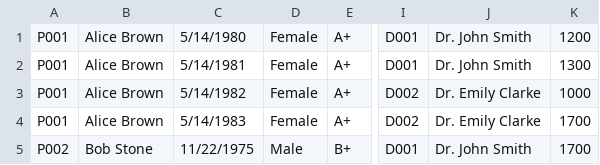
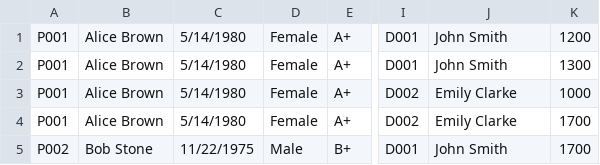
Before and after one commit to JanuaryCJ/HMS-SC2002, a CSV file: Data/MedicalRecords.csv, drawn as a sheet; only a part is shown, gaps mark what is left out; the diff names each change by its address in the sheet, - before the commit and + after, or states it on an @@ line.

Commit message:
Add files via upload

```diff
--- a/Data/MedicalRecords.csv
+++ b/Data/MedicalRecords.csv
-J1:J2: Dr. John Smith
+J1:J2: John Smith
-C2: 5/14/1981
+C2: 5/14/1980
-C3: 5/14/1982
+C3: 5/14/1980
-J3:J4: Dr. Emily Clarke
+J3:J4: Emily Clarke
-C4: 5/14/1983
+C4: 5/14/1980
-J5: Dr. John Smith
+J5: John Smith
```
